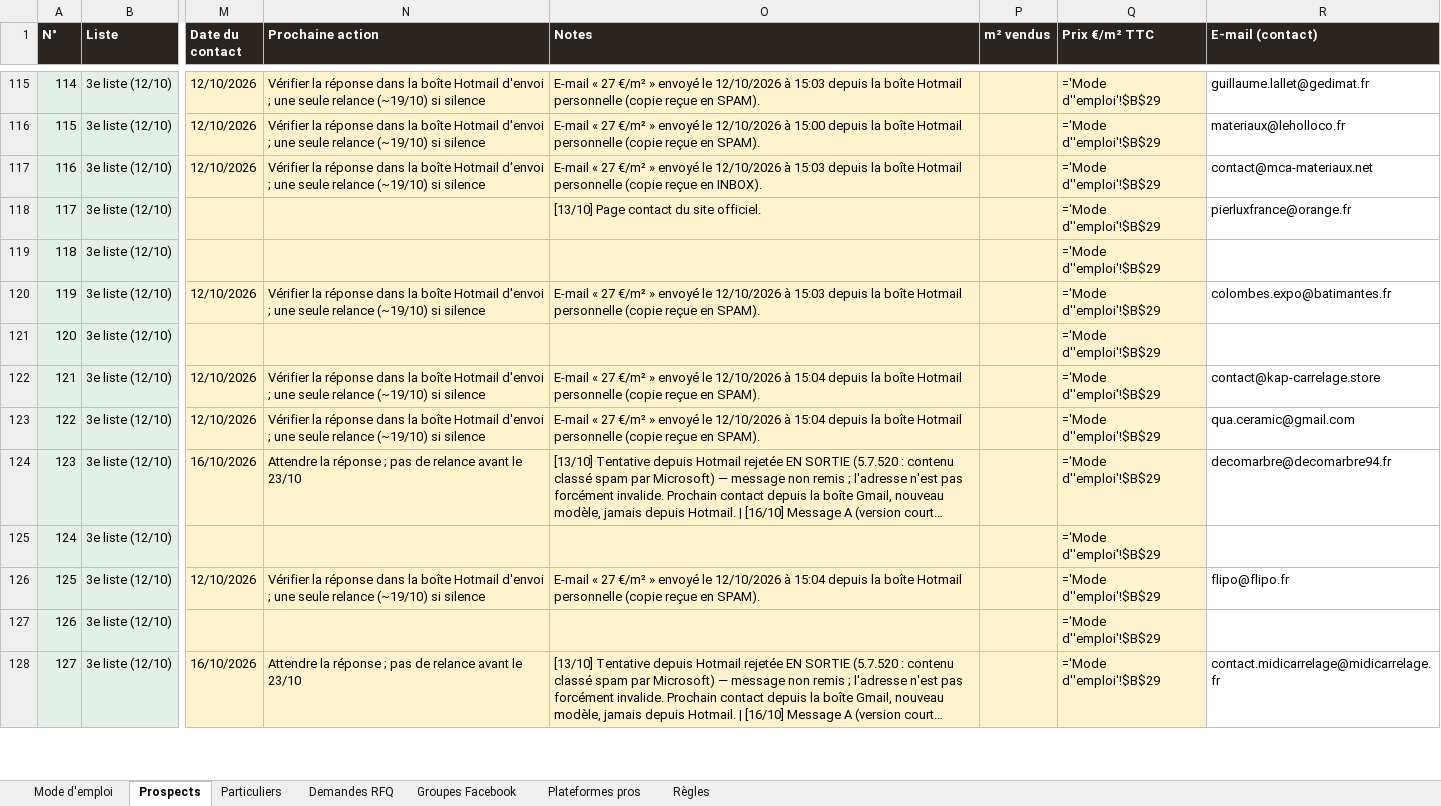
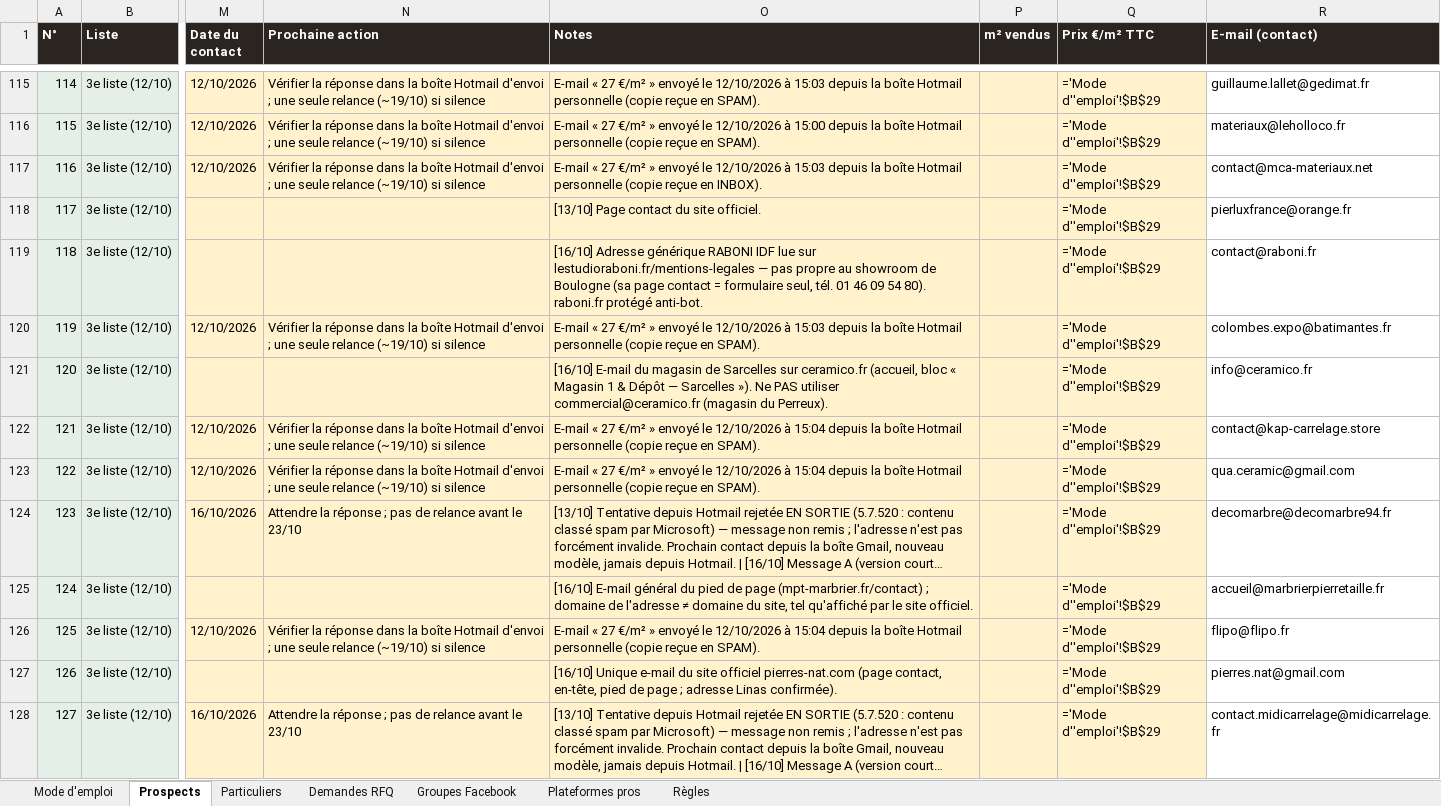
Before and after one commit to customerservice-dot/retreats-holidays-johanna, an Excel workbook: minyala/prospects-minyala.xlsx, sheet Prospects, drawn as a sheet; only a part is shown, gaps mark what is left out; long unchanged cells end in …; values as stored, in another font and other column widths than the file's, no borders; formulas without a stored value are shown as written; the diff covers the shown part only; the diff names each change by its address in the sheet, - before the commit and + after, or states it on an @@ line.

```diff
--- a/minyala/prospects-minyala.xlsx (sheet Prospects)
+++ b/minyala/prospects-minyala.xlsx (sheet Prospects)
-O119 (Notes): (empty)
+O119 (Notes): [16/10] Adresse générique RABONI IDF lue sur lestudioraboni.fr/mentions-legales — pas propre au showroom de Boulogne (sa page contact = formulaire seul, tél. 01 46 09 54 80). raboni.fr protégé anti-bot.
-R119 (E-mail (contact)): (empty)
+R119 (E-mail (contact)): contact@raboni.fr
-O121 (Notes): (empty)
+O121 (Notes): [16/10] E-mail du magasin de Sarcelles sur ceramico.fr (accueil, bloc « Magasin 1 & Dépôt — Sarcelles »). Ne PAS utiliser commercial@ceramico.fr (magasin du Perreux).
-R121 (E-mail (contact)): (empty)
+R121 (E-mail (contact)): info@ceramico.fr
-O125 (Notes): (empty)
+O125 (Notes): [16/10] E-mail général du pied de page (mpt-marbrier.fr/contact) ; domaine de l'adresse ≠ domaine du site, tel qu'affiché par le site officiel.
-R125 (E-mail (contact)): (empty)
+R125 (E-mail (contact)): accueil@marbrierpierretaille.fr
-O127 (Notes): (empty)
+O127 (Notes): [16/10] Unique e-mail du site officiel pierres-nat.com (page contact, en-tête, pied de page ; adresse Linas confirmée).
-R127 (E-mail (contact)): (empty)
+R127 (E-mail (contact)): pierres.nat@gmail.com
```
Also changed, not shown: 13 edited cells elsewhere in this sheet, minyala/clients-potentiels.xlsx, 1 other file.
